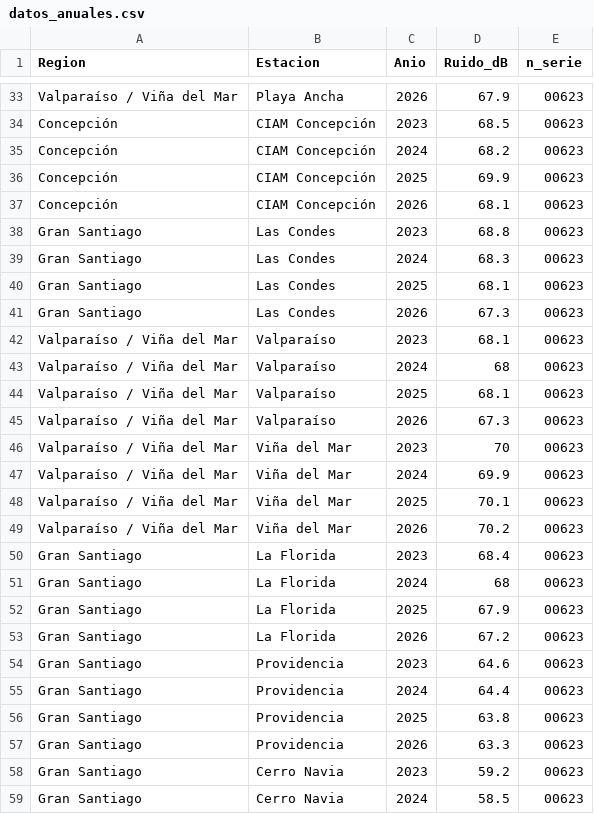
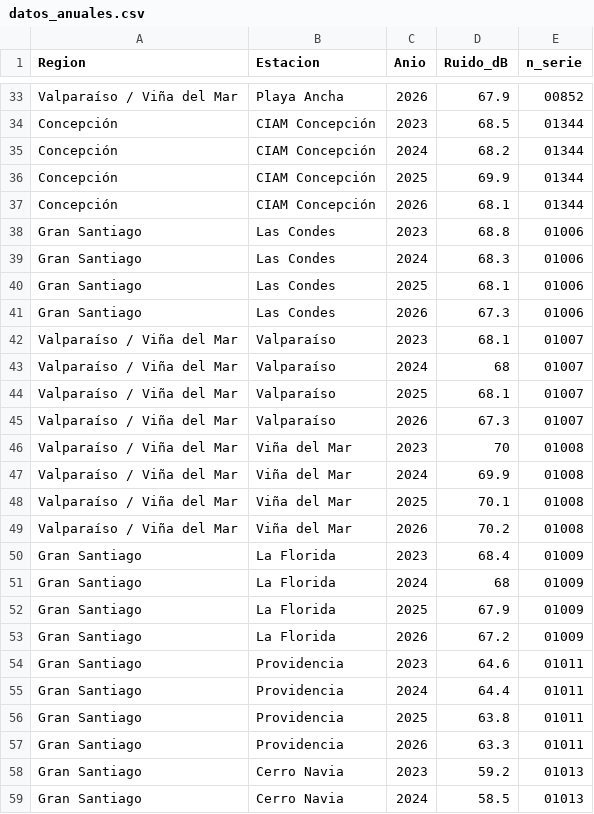
Before and after one commit to DRLO-MMA/Red-Ruido-MMA-Dashboard, a CSV file: DATA/datos_anuales.csv, drawn as a sheet; only a part is shown, gaps mark what is left out; the diff covers the shown part only; the diff names each change by its address in the sheet, - before the commit and + after, or states it on an @@ line.

```diff
--- a/DATA/datos_anuales.csv
+++ b/DATA/datos_anuales.csv
-E33 (n_serie): 00623
+E33 (n_serie): 00852
-E34:E37 (n_serie): 00623
+E34:E37 (n_serie): 01344
-E38:E41 (n_serie): 00623
+E38:E41 (n_serie): 01006
-E42:E45 (n_serie): 00623
+E42:E45 (n_serie): 01007
-E46:E49 (n_serie): 00623
+E46:E49 (n_serie): 01008
-E50:E53 (n_serie): 00623
+E50:E53 (n_serie): 01009
-E54:E57 (n_serie): 00623
+E54:E57 (n_serie): 01011
-E58:E59 (n_serie): 00623
+E58:E59 (n_serie): 01013
```
Also changed, not shown: 3 removed rows and 50 edited cells elsewhere in this file, 24 other files.
